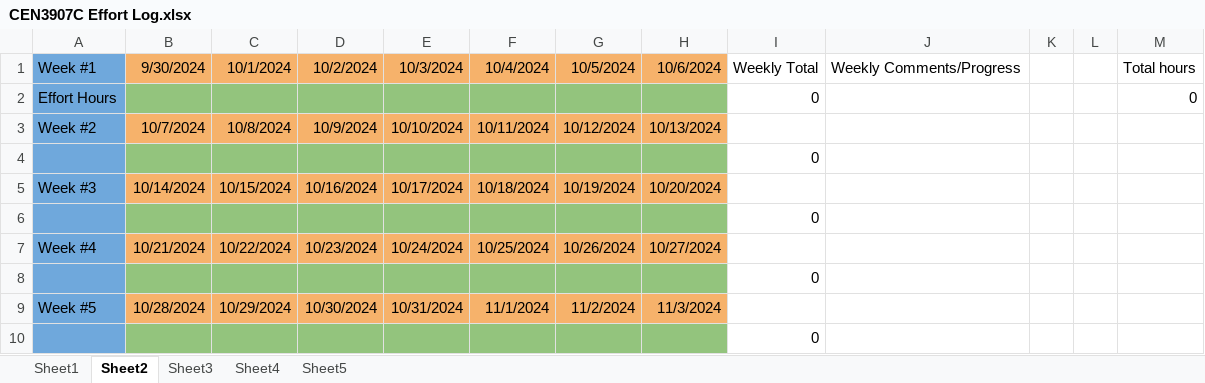
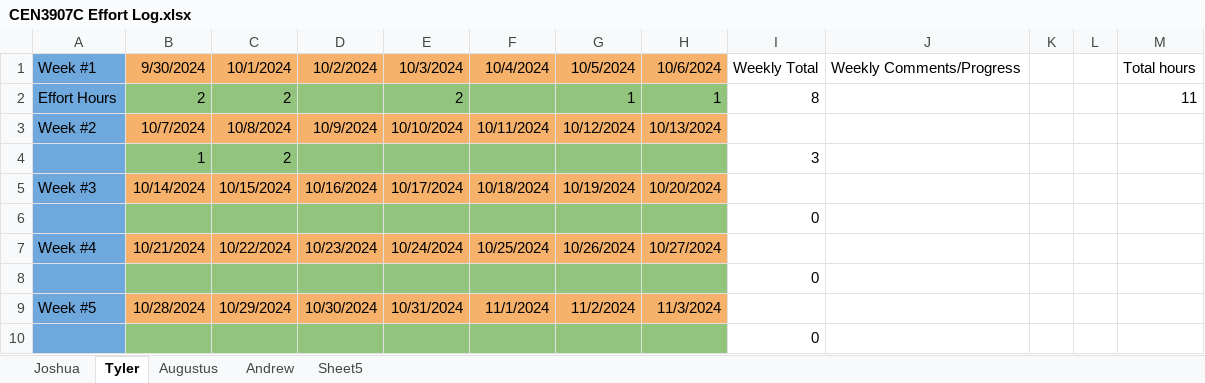
Before and after one commit to millerandrew1/GatorBall, an Excel workbook: CEN3907C Effort Log.xlsx, sheet Tyler, drawn as a sheet; only a part is shown; values as stored, in another font and other column widths than the file's, no borders; charts and pictures not drawn; removed rows and columns are numbered as before the commit, all else as after; the diff names each change by its address in the sheet, - before the commit and + after, or states it on an @@ line.

```diff
--- a/CEN3907C Effort Log.xlsx (sheet Tyler)
+++ b/CEN3907C Effort Log.xlsx (sheet Tyler)
-sheet tab: Sheet1
+sheet tab: Joshua
-sheet tab: Sheet2
+sheet tab: Tyler
-sheet tab: Sheet3
+sheet tab: Augustus
-sheet tab: Sheet4
+sheet tab: Andrew
-row 2: Effort Hours |  |  |  |  |  |  |  | 0 |  |  |  | 0
+row 2: Effort Hours | 2 | 2 |  | 2 |  | 1 | 1 | 8 |  |  |  | 11
-row 4:  |  |  |  |  |  |  |  | 0
+row 4:  | 1 | 2 |  |  |  |  |  | 3
```
Also changed, not shown: sheet Andrew, sheet Augustus, sheet Joshua.
